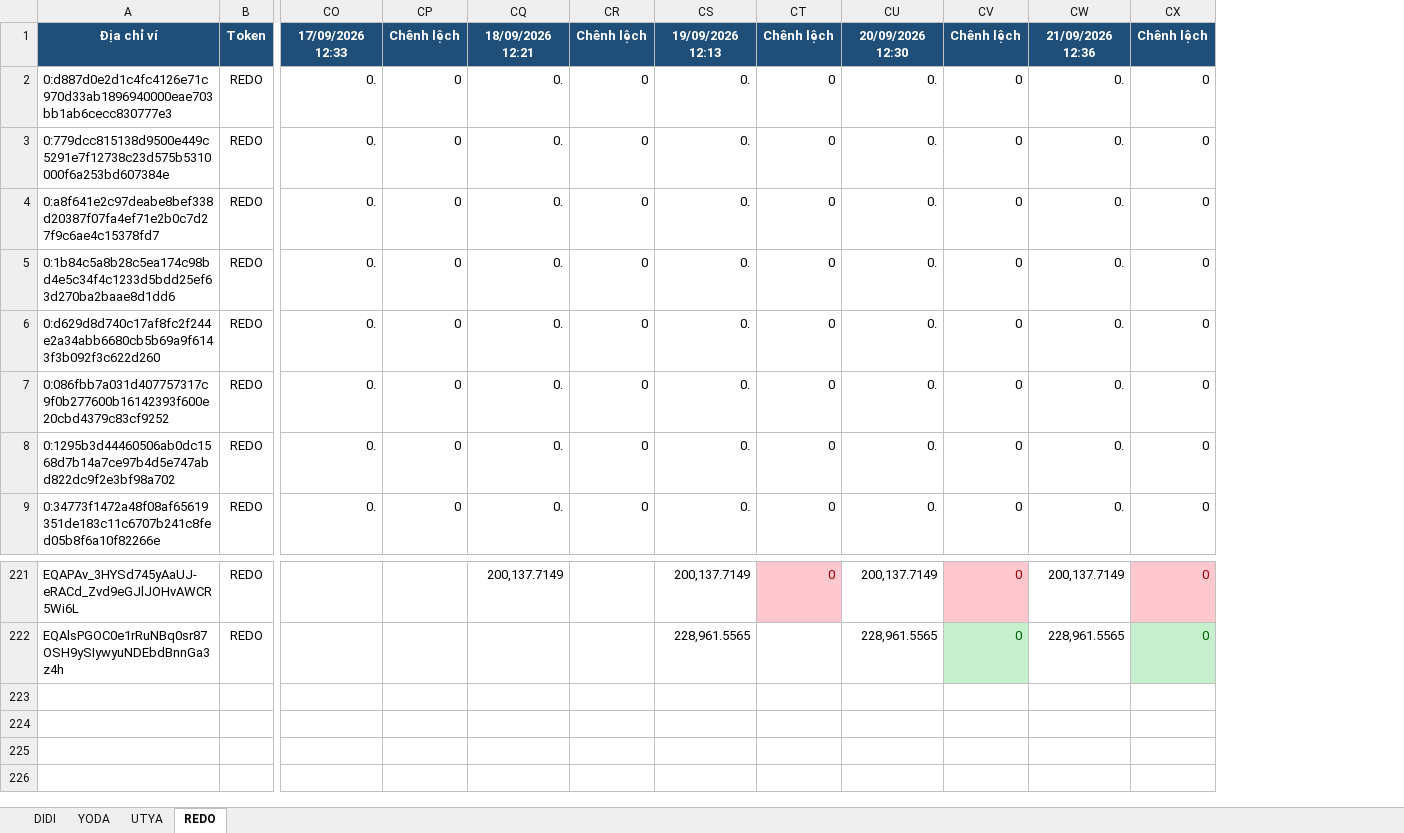
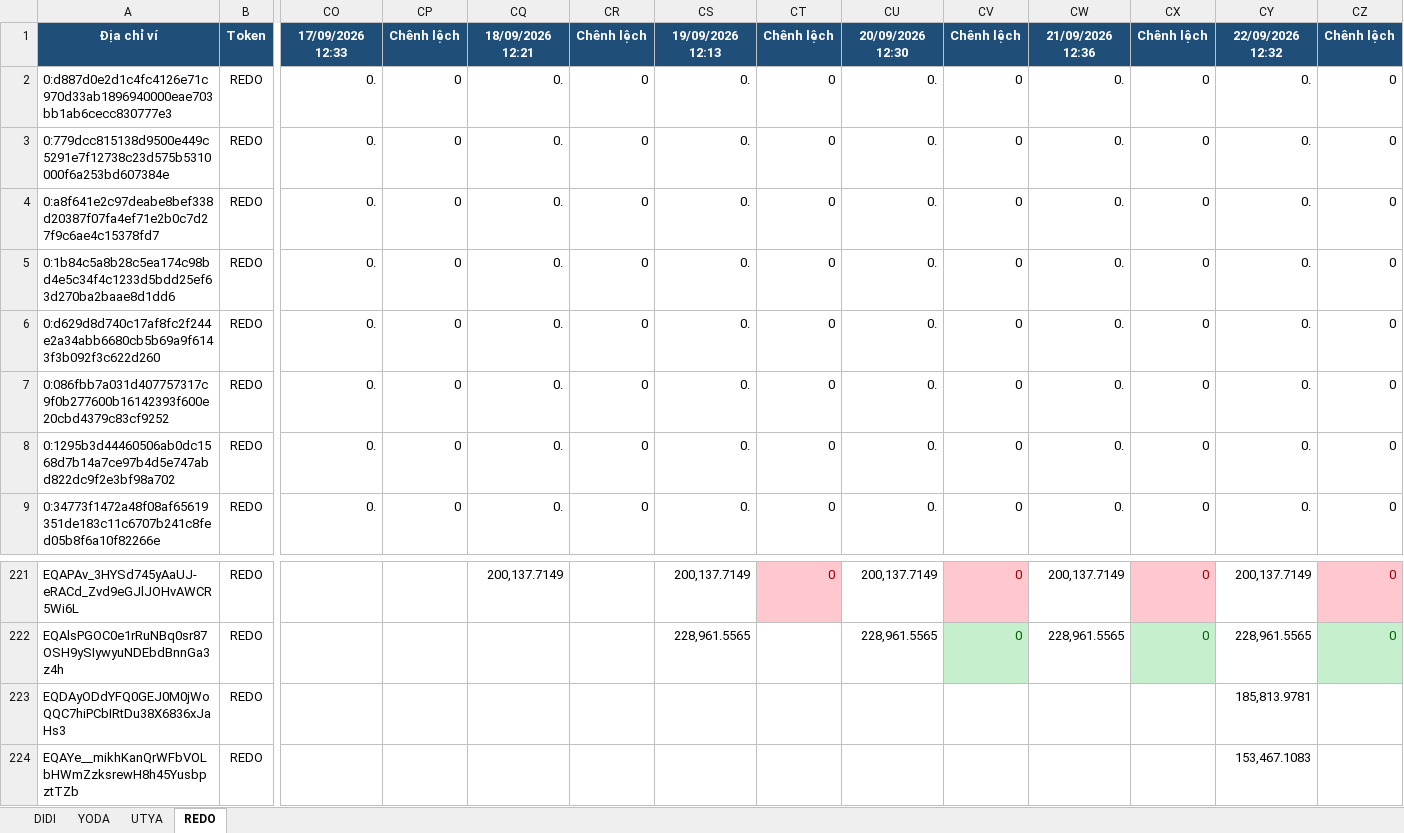
Before and after one commit to anhvt118/ton-wallet-tracker, an Excel workbook: data/theo_doi_vi.xlsx, sheet REDO, drawn as a sheet; only a part is shown, gaps mark what is left out; values as stored, in another font and other column widths than the file's, no borders; rows hold the shown columns only; the diff names each change by its address in the sheet, - before the commit and + after, or states it on an @@ line.

```diff
--- a/data/theo_doi_vi.xlsx (sheet REDO)
+++ b/data/theo_doi_vi.xlsx (sheet REDO)
+column CY, rows 1-9: 22/09/2026 12:32 | 0. | 0. | 0. | 0. | 0. | 0. | 0. | 0.; rows 221-222: 200,137.7149 | 228,961.5565
+column CZ, rows 1-9: Chênh lệch | 0 | 0 | 0 | 0 | 0 | 0 | 0 | 0; rows 221-222: 0 | 0
+row 223: EQDAyODdYFQ0GEJ0M0jWoQQC7hiPCbIRtDu38X6836xJaHs3 | REDO |  |  |  |  |  |  |  |  |  |  | 185,813.9781
+row 224: EQAYe__mikhKanQrWFbVOLbHWmZzksrewH8h45YusbpztTZb | REDO |  |  |  |  |  |  |  |  |  |  | 153,467.1083
```
Also changed, not shown: sheet UTYA, sheet YODA, sheet DIDI.
